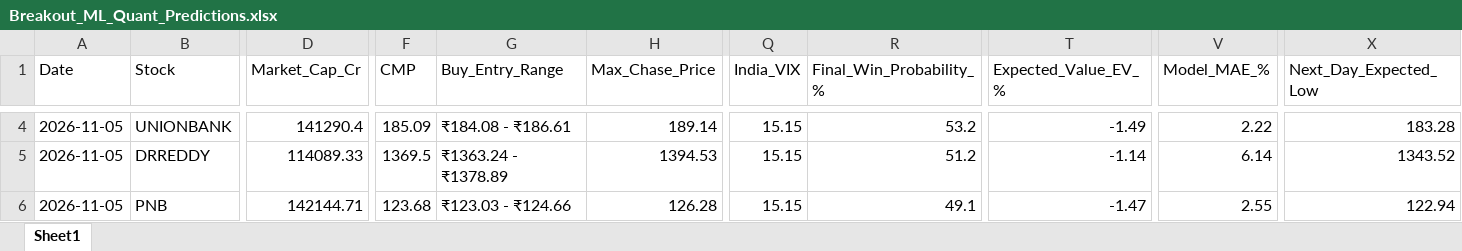
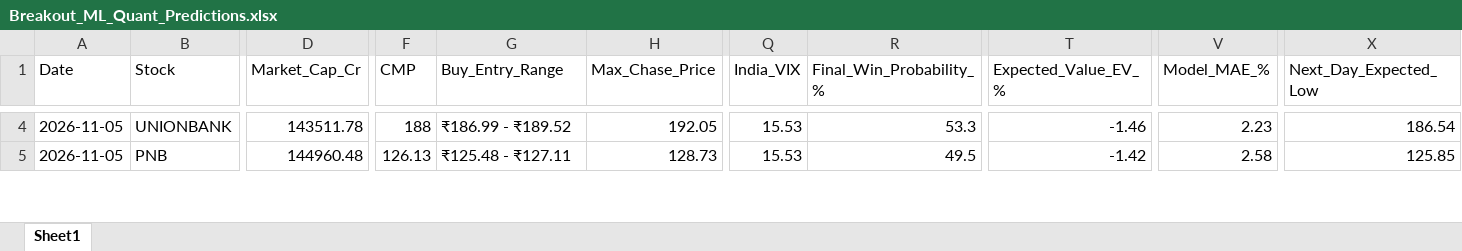
Before and after one commit to chiragkuk24/Final-Stocks, an Excel workbook: Breakout_ML_Quant_Predictions.xlsx, sheet Sheet1, drawn as a sheet; only a part is shown, gaps mark what is left out; values as stored, in another font and other column widths than the file's, no borders; removed rows and columns are numbered as before the commit, all else as after; rows hold the shown columns only; the diff covers the shown part only; the diff names each change by its address in the sheet, - before the commit and + after, or states it on an @@ line.

```diff
--- a/Breakout_ML_Quant_Predictions.xlsx (sheet Sheet1)
+++ b/Breakout_ML_Quant_Predictions.xlsx (sheet Sheet1)
-D4 (Market_Cap_Cr): 141290.4
+D4 (Market_Cap_Cr): 143511.78
-F4 (CMP): 185.09
+F4 (CMP): 188
-G4 (Buy_Entry_Range): ₹184.08 - ₹186.61
+G4 (Buy_Entry_Range): ₹186.99 - ₹189.52
-H4 (Max_Chase_Price): 189.14
+H4 (Max_Chase_Price): 192.05
-Q4 (India_VIX): 15.15
+Q4 (India_VIX): 15.53
-R4 (Final_Win_Probability_%): 53.2
+R4 (Final_Win_Probability_%): 53.3
-T4 (Expected_Value_EV_%): -1.49
+T4 (Expected_Value_EV_%): -1.46
-V4 (Model_MAE_%): 2.22
+V4 (Model_MAE_%): 2.23
-X4 (Next_Day_Expected_Low): 183.28
+X4 (Next_Day_Expected_Low): 186.54
-row 5: 2026-11-05 | DRREDDY | 114089.33 | 1369.5 | ₹1363.24 - ₹1378.89 | 1394.53 | 15.15 | 51.2 | -1.14 | 6.14 | 1343.52
-D5 (Market_Cap_Cr): 142144.71
+D5 (Market_Cap_Cr): 144960.48
-F5 (CMP): 123.68
+F5 (CMP): 126.13
-G5 (Buy_Entry_Range): ₹123.03 - ₹124.66
+G5 (Buy_Entry_Range): ₹125.48 - ₹127.11
-H5 (Max_Chase_Price): 126.28
+H5 (Max_Chase_Price): 128.73
-Q5 (India_VIX): 15.15
+Q5 (India_VIX): 15.53
-R5 (Final_Win_Probability_%): 49.1
+R5 (Final_Win_Probability_%): 49.5
-T5 (Expected_Value_EV_%): -1.47
+T5 (Expected_Value_EV_%): -1.42
-V5 (Model_MAE_%): 2.55
+V5 (Model_MAE_%): 2.58
-X5 (Next_Day_Expected_Low): 122.94
+X5 (Next_Day_Expected_Low): 125.85
```
Also changed, not shown: 1 added row and 219 edited cells elsewhere in this sheet, Final_Breakout_List.xlsx, 2 other files.
